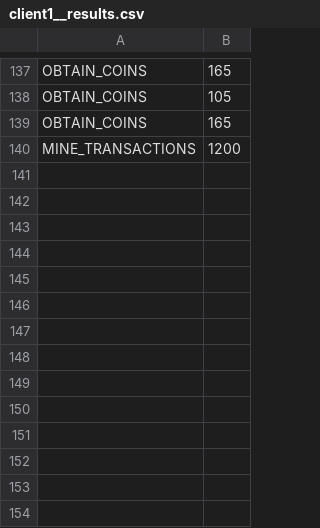
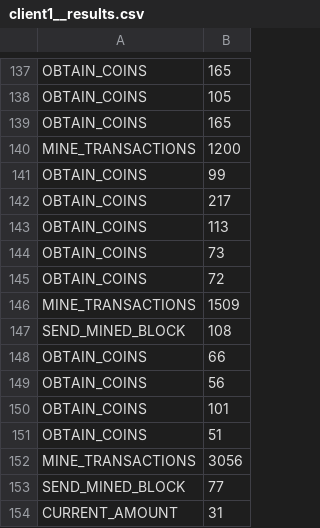
Before and after one commit to DCebola/Blockchain-Project-CSD2021, a CSV file: client/src/main/resources/client1__results.csv, drawn as a sheet; only a part is shown, gaps mark what is left out; the diff names each change by its address in the sheet, - before the commit and + after, or states it on an @@ line.

Commit message:
Found error in rweard cleaning and pending transaction cleaning

```diff
--- a/client/src/main/resources/client1__results.csv
+++ b/client/src/main/resources/client1__results.csv
+row 141: OBTAIN_COINS | 99
+row 142: OBTAIN_COINS | 217
+row 143: OBTAIN_COINS | 113
+row 144: OBTAIN_COINS | 73
+row 145: OBTAIN_COINS | 72
+row 146: MINE_TRANSACTIONS | 1509
+row 147: SEND_MINED_BLOCK | 108
+row 148: OBTAIN_COINS | 66
+row 149: OBTAIN_COINS | 56
+row 150: OBTAIN_COINS | 101
+row 151: OBTAIN_COINS | 51
+row 152: MINE_TRANSACTIONS | 3056
+row 153: SEND_MINED_BLOCK | 77
+row 154: CURRENT_AMOUNT | 31
```
Also changed, not shown: client/src/main/resources/client2__results.csv, client/src/main/resources/client3__results.csv, 7 other files.
